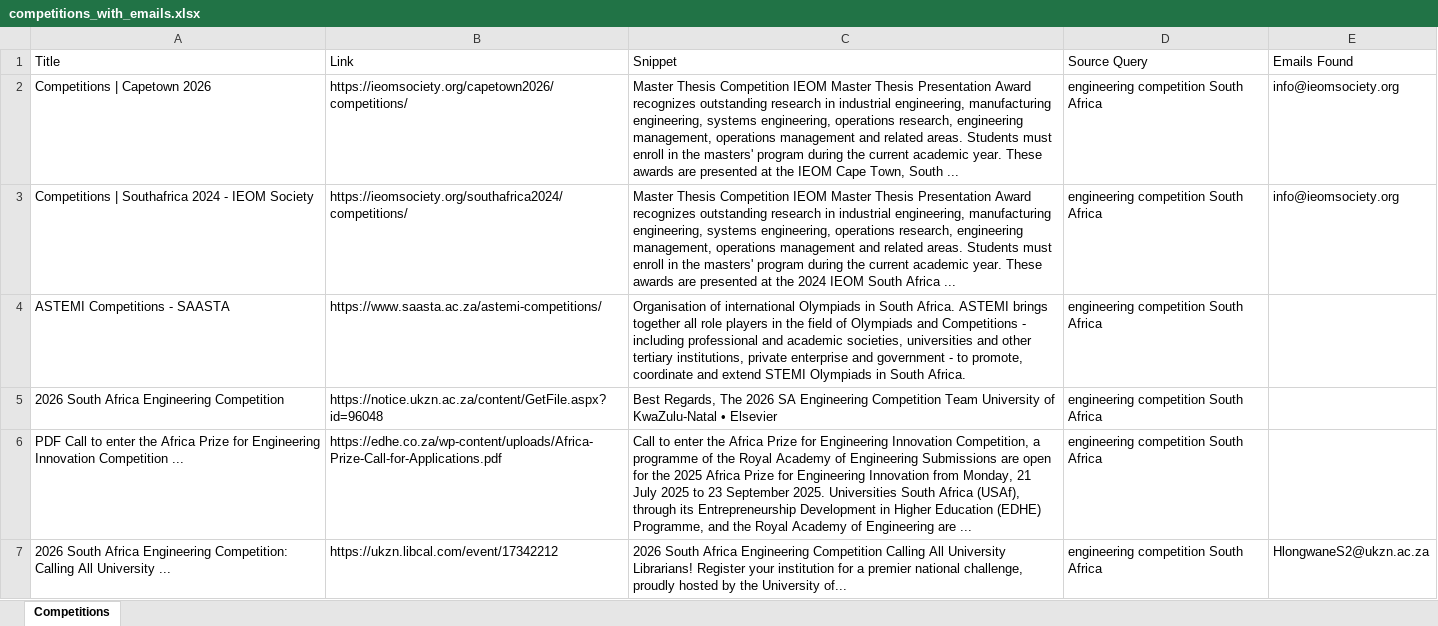
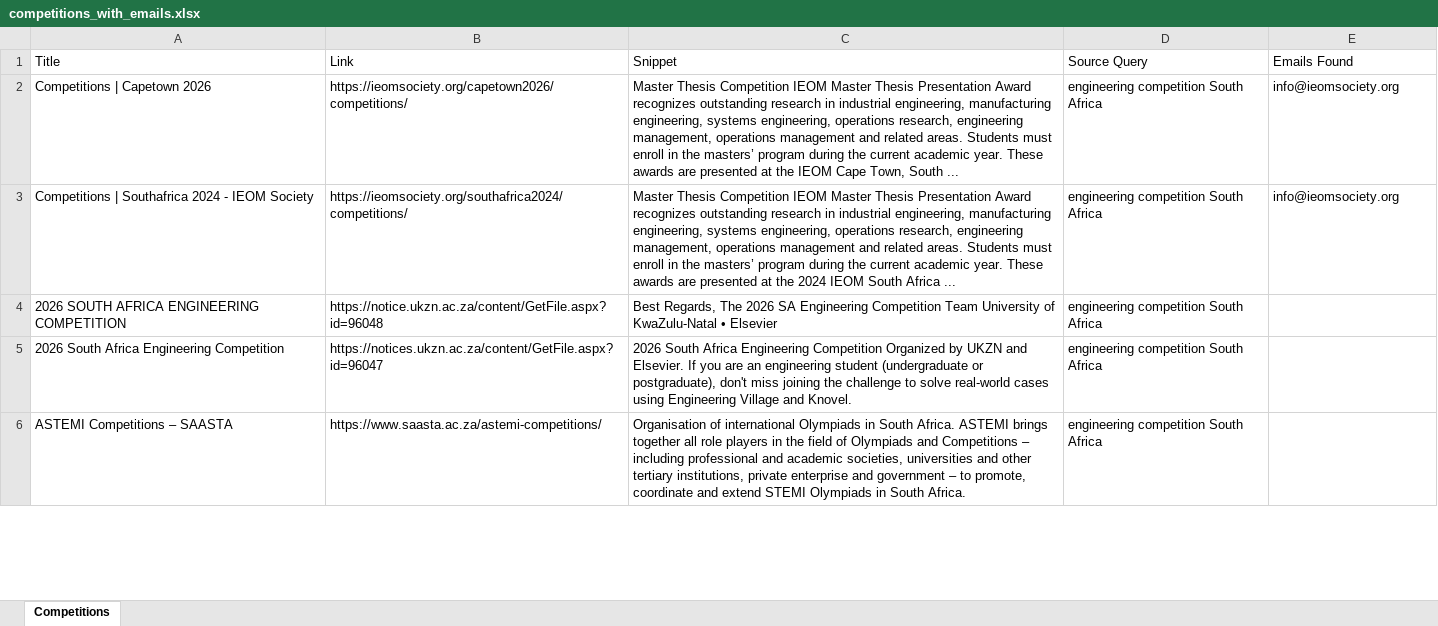
Before and after one commit to MareanaNsuku/CompetitionScraper, an Excel workbook: data/competitions_with_emails.xlsx, sheet Competitions, drawn as a sheet; only a part is shown; values as stored, in another font and other column widths than the file's, no borders; removed rows and columns are numbered as before the commit, all else as after; the diff covers the shown part only; the diff names each change by its address in the sheet, - before the commit and + after, or states it on an @@ line.

```diff
--- a/data/competitions_with_emails.xlsx (sheet Competitions)
+++ b/data/competitions_with_emails.xlsx (sheet Competitions)
-C2 (Snippet): …in the masters' program during…
+C2 (Snippet): …in the masters’ program during…
-C3 (Snippet): …in the masters' program during…
+C3 (Snippet): …in the masters’ program during…
-row 4: ASTEMI Competitions - SAASTA | https://www.saasta.ac.za/astemi-competitions/ | Organisation of international Olympiads in South Africa. ASTEMI brings together all role players in the field of Olympiads and Competitions - including professional and academic societies, universities and other tertiary institutions, private enterprise and government - to promote, coordinate and extend STEMI Olympiads in South Africa. | engineering competition South Africa
+row 4: 2026 SOUTH AFRICA ENGINEERING COMPETITION | https://notice.ukzn.ac.za/content/GetFile.aspx?id=96048 | Best Regards, The 2026 SA Engineering Competition Team University of KwaZulu-Natal • Elsevier | engineering competition South Africa
-B5 (Link): https://notice.ukzn.ac.za/content/GetFile.aspx?id=96048
+B5 (Link): https://notices.ukzn.ac.za/content/GetFile.aspx?id=96047
-C5 (Snippet): Best Regards, The 2026 SA Engineering Competition Team University of KwaZulu-Natal • Elsevier
+C5 (Snippet): 2026 South Africa Engineering Competition Organized by UKZN and Elsevier. If you are an engineering student (undergraduate or postgraduate), don't miss joining the challenge to solve real-world cases using Engineering Village and Knovel.
-row 6: PDF Call to enter the Africa Prize for Engineering Innovation Competition ... | https://edhe.co.za/wp-content/uploads/Africa-Prize-Call-for-Applications.pdf | Call to enter the Africa Prize for Engineering Innovation Competition, a programme of the Royal Academy of Engineering Submissions are open for the 2025 Africa Prize for Engineering Innovation from Monday, 21 July 2025 to 23 September 2025. Universities South Africa (USAf), through its Entrepreneurship Development in Higher Education (EDHE) Programme, and the Royal Academy of Engineering are ... | engineering competition South Africa
-row 7: 2026 South Africa Engineering Competition: Calling All University ... | https://ukzn.libcal.com/event/17342212 | 2026 South Africa Engineering Competition Calling All University Librarians! Register your institution for a premier national challenge, proudly hosted by the University of... | engineering competition South Africa | HlongwaneS2@ukzn.ac.za
+row 6: ASTEMI Competitions – SAASTA | https://www.saasta.ac.za/astemi-competitions/ | Organisation of international Olympiads in South Africa. ASTEMI brings together all role players in the field of Olympiads and Competitions – including professional and academic societies, universities and other tertiary institutions, private enterprise and government – to promote, coordinate and extend STEMI Olympiads in South Africa. | engineering competition South Africa
```
Also changed, not shown: 40 added rows, 33 removed rows and 55 edited cells elsewhere in this sheet.
